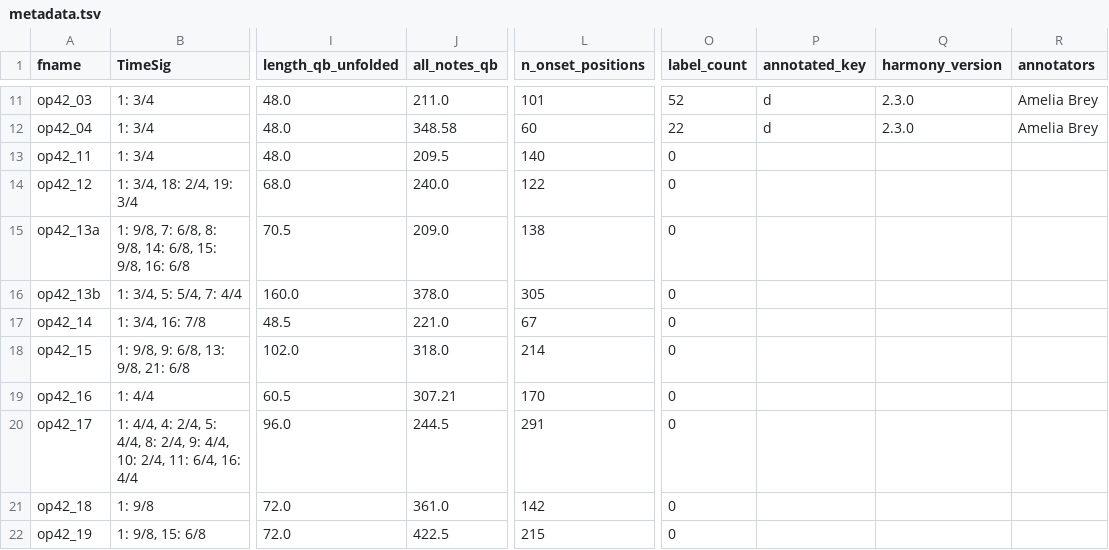
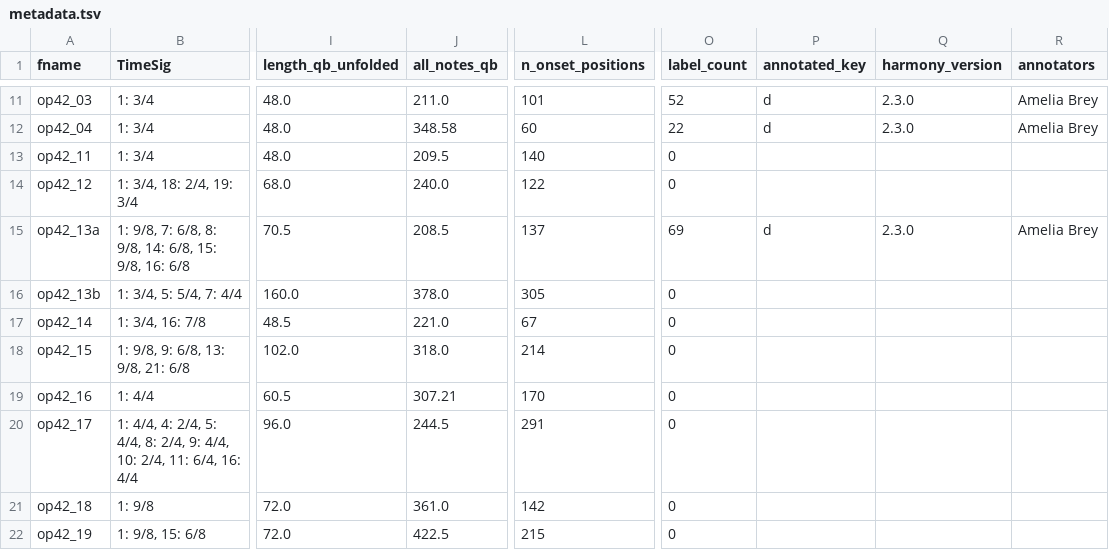
Before and after one commit to DCMLab/rachmaninoff_piano, a TSV file: metadata.tsv, drawn as a sheet; only a part is shown, gaps mark what is left out; the diff names each change by its address in the sheet, - before the commit and + after, or states it on an @@ line.

```diff
--- a/metadata.tsv
+++ b/metadata.tsv
-J15 (all_notes_qb): 209.0
+J15 (all_notes_qb): 208.5
-L15 (n_onset_positions): 138
+L15 (n_onset_positions): 137
-O15 (label_count): 0
+O15 (label_count): 69
-P15 (annotated_key): (empty)
+P15 (annotated_key): d
-Q15 (harmony_version): (empty)
+Q15 (harmony_version): 2.3.0
-R15 (annotators): (empty)
+R15 (annotators): Amelia Brey
```
Also changed, not shown: notes/op42_13a.tsv, 5 other files.
